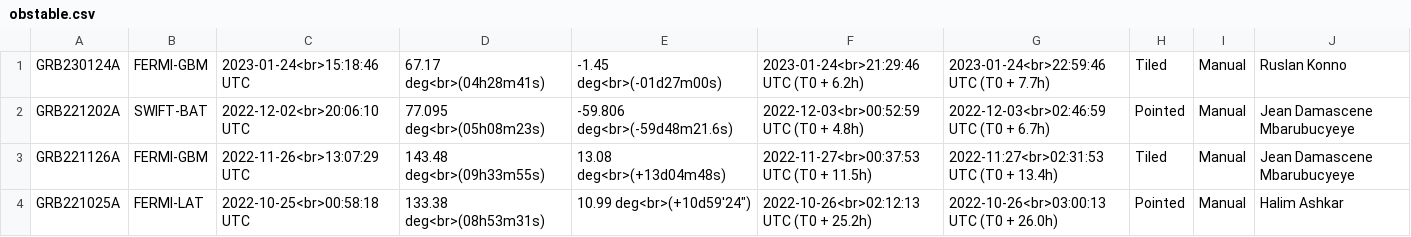
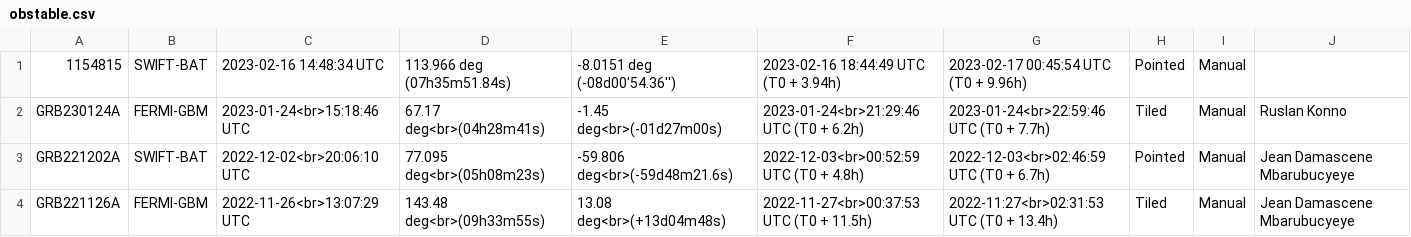
Before and after one commit to wxssym/grbhess.github.io, a CSV file: obstable.csv, drawn as a sheet; only a part is shown; the shorter side is filled out with more unchanged rows; the diff names each change by its address in the sheet, - before the commit and + after, or states it on an @@ line.

Commit message:
updating table by hand

```diff
--- a/obstable.csv
+++ b/obstable.csv
+row 1: 1154815 | SWIFT-BAT | 2023-02-16 14:48:34 UTC | 113.966 deg (07h35m51.84s) | -8.0151 deg (-08d00'54.36'') | 2023-02-16 18:44:49 UTC (T0 + 3.94h) | 2023-02-17 00:45:54 UTC (T0 + 9.96h) | Pointed | Manual
```
